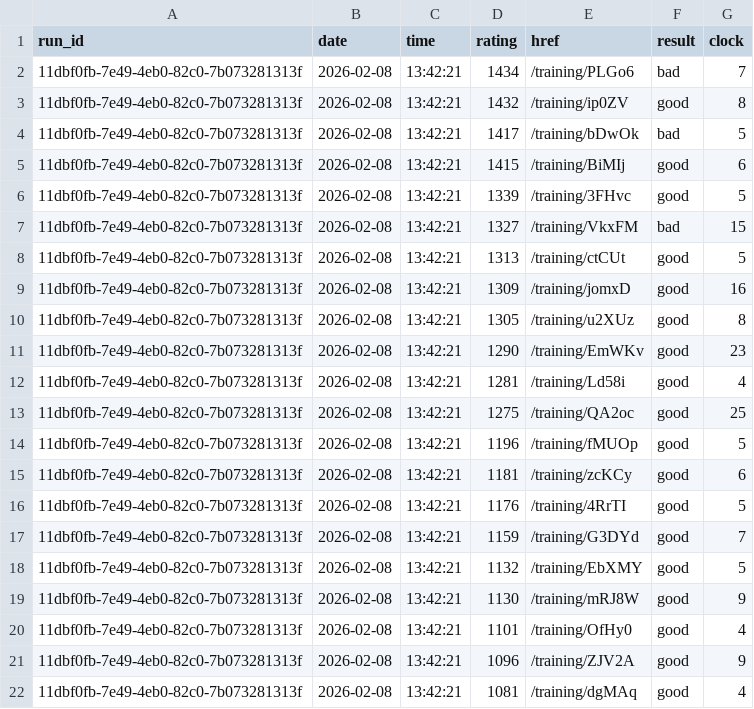
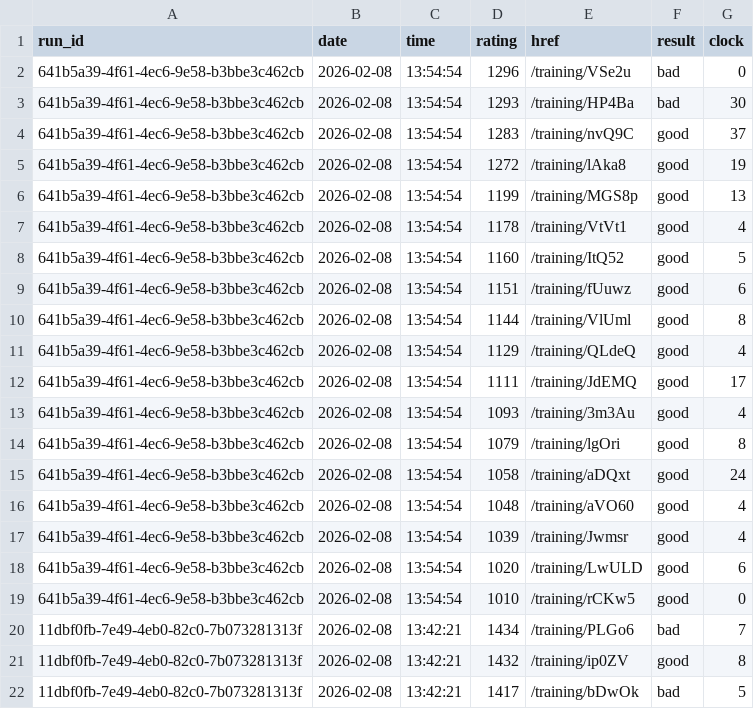
Before and after one commit to IsaacVerm/lichess-data, a CSV file: data/raw/puzzles_puzzle_storm.csv, drawn as a sheet; only a part is shown; the shorter side is filled out with more unchanged rows.

Commit message:
update puzzles_puzzle_storm.csv

```diff
--- a/data/raw/puzzles_puzzle_storm.csv
+++ b/data/raw/puzzles_puzzle_storm.csv
@@ -1,2 +1,20 @@
 run_id,date,time,rating,href,result,clock
+641b5a39-4f61-4ec6-9e58-b3bbe3c462cb,2026-02-08,13:54:54,1296,/training/VSe2u,bad,0
+641b5a39-4f61-4ec6-9e58-b3bbe3c462cb,2026-02-08,13:54:54,1293,/training/HP4Ba,bad,30
+641b5a39-4f61-4ec6-9e58-b3bbe3c462cb,2026-02-08,13:54:54,1283,/training/nvQ9C,good,37
+641b5a39-4f61-4ec6-9e58-b3bbe3c462cb,2026-02-08,13:54:54,1272,/training/lAka8,good,19
+641b5a39-4f61-4ec6-9e58-b3bbe3c462cb,2026-02-08,13:54:54,1199,/training/MGS8p,good,13
+641b5a39-4f61-4ec6-9e58-b3bbe3c462cb,2026-02-08,13:54:54,1178,/training/VtVt1,good,4
+641b5a39-4f61-4ec6-9e58-b3bbe3c462cb,2026-02-08,13:54:54,1160,/training/ItQ52,good,5
+641b5a39-4f61-4ec6-9e58-b3bbe3c462cb,2026-02-08,13:54:54,1151,/training/fUuwz,good,6
+641b5a39-4f61-4ec6-9e58-b3bbe3c462cb,2026-02-08,13:54:54,1144,/training/VlUml,good,8
+641b5a39-4f61-4ec6-9e58-b3bbe3c462cb,2026-02-08,13:54:54,1129,/training/QLdeQ,good,4
+641b5a39-4f61-4ec6-9e58-b3bbe3c462cb,2026-02-08,13:54:54,1111,/training/JdEMQ,good,17
+641b5a39-4f61-4ec6-9e58-b3bbe3c462cb,2026-02-08,13:54:54,1093,/training/3m3Au,good,4
+641b5a39-4f61-4ec6-9e58-b3bbe3c462cb,2026-02-08,13:54:54,1079,/training/lgOri,good,8
+641b5a39-4f61-4ec6-9e58-b3bbe3c462cb,2026-02-08,13:54:54,1058,/training/aDQxt,good,24
+641b5a39-4f61-4ec6-9e58-b3bbe3c462cb,2026-02-08,13:54:54,1048,/training/aVO60,good,4
+641b5a39-4f61-4ec6-9e58-b3bbe3c462cb,2026-02-08,13:54:54,1039,/training/Jwmsr,good,4
+641b5a39-4f61-4ec6-9e58-b3bbe3c462cb,2026-02-08,13:54:54,1020,/training/LwULD,good,6
+641b5a39-4f61-4ec6-9e58-b3bbe3c462cb,2026-02-08,13:54:54,1010,/training/rCKw5,good,0
 11dbf0fb-7e49-4eb0-82c0-7b073281313f,2026-02-08,13:42:21,1434,/training/PLGo6,bad,7
```
